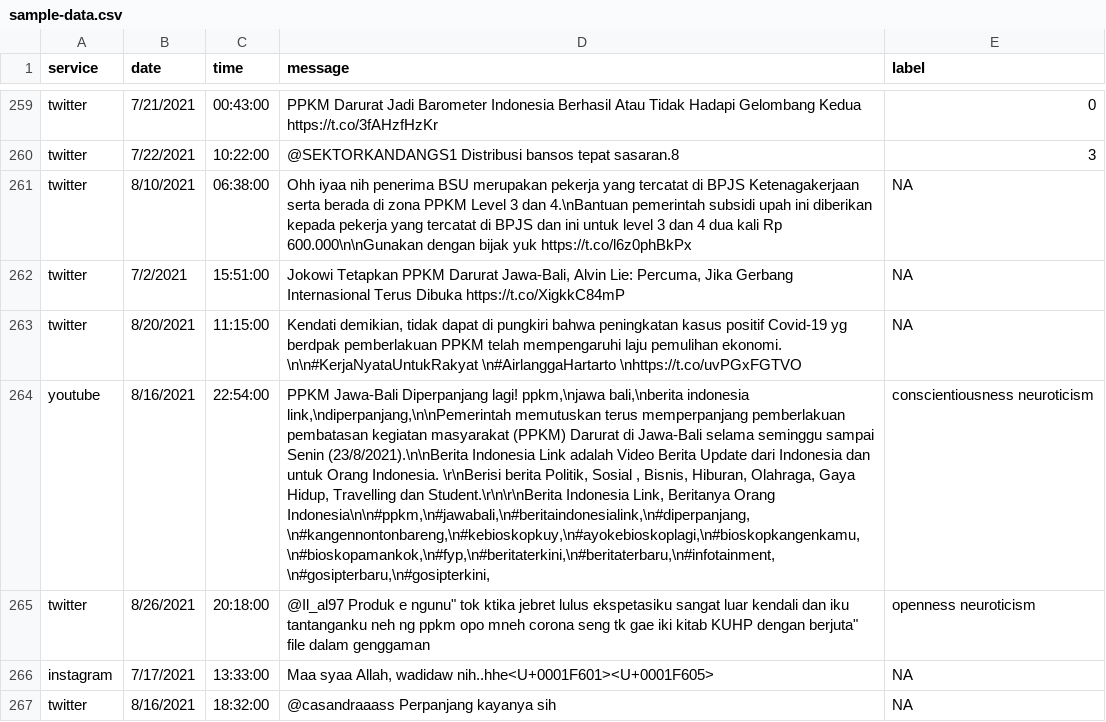
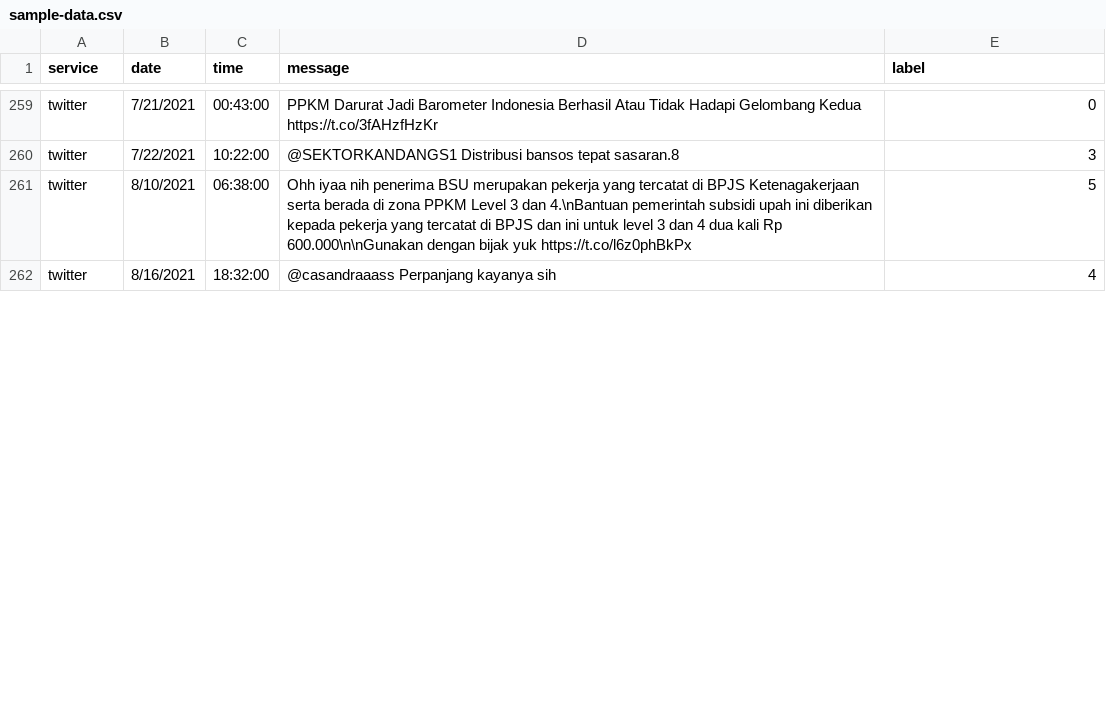
Before and after one commit to Hyuto/pkl-project, a CSV file: data/sample-data.csv, drawn as a sheet; only a part is shown, gaps mark what is left out; removed rows and columns are numbered as before the commit, all else as after; the diff covers the shown part only; the diff names each change by its address in the sheet, - before the commit and + after, or states it on an @@ line.

Commit message:
Update labelled data

```diff
--- a/data/sample-data.csv
+++ b/data/sample-data.csv
-E261 (label): NA
+E261 (label): 5
-row 262: twitter | 7/2/2021 | 15:51:00 | Jokowi Tetapkan PPKM Darurat Jawa-Bali, Alvin Lie: Percuma, Jika Gerbang Internasional Terus Dibuka https://t.co/XigkkC84mP | NA
-row 263: twitter | 8/20/2021 | 11:15:00 | Kendati demikian, tidak dapat di pungkiri bahwa peningkatan kasus positif Covid-19 yg berdpak pemberlakuan PPKM telah mempengaruhi laju pemulihan ekonomi. \n\n#KerjaNyataUntukRakyat \n#AirlanggaHartarto \nhttps://t.co/uvPGxFGTVO | NA
-row 264: youtube | 8/16/2021 | 22:54:00 | PPKM Jawa-Bali Diperpanjang lagi! ppkm,\njawa bali,\nberita indonesia link,\ndiperpanjang,\n\nPemerintah memutuskan terus memperpanjang pemberlakuan pembatasan kegiatan masyarakat (PPKM) Darurat di Jawa-Bali selama seminggu sampai Senin (23/8/2021).\n\nBerita Indonesia Link adalah Video Berita Update dari Indonesia dan untuk Orang Indonesia. \r\nBerisi berita Politik, Sosial , Bisnis, Hiburan, Olahraga, Gaya Hidup, Travelling dan Student.\r\n\r\nBerita Indonesia Link, Beritanya Orang Indonesia\n\n#ppkm,\n#jawabali,\n#beritaindonesialink,\n#diperpanjang,\n#kangennontonbareng,\n#kebioskopkuy,\n#ayokebioskoplagi,\n#bioskopkangenkamu,\n#bioskopamankok,\n#fyp,\n#beritaterkini,\n#beritaterbaru,\n#infotainment,\n#gosipterbaru,\n#gosipterkini, | conscientiousness neuroticism
-row 265: twitter | 8/26/2021 | 20:18:00 | @Il_al97 Produk e ngunu" tok ktika jebret lulus ekspetasiku sangat luar kendali dan iku tantanganku neh ng ppkm opo mneh corona seng tk gae iki kitab KUHP dengan berjuta" file dalam genggaman | openness neuroticism
-row 266: instagram | 7/17/2021 | 13:33:00 | Maa syaa Allah, wadidaw nih..hhe<U+0001F601><U+0001F605> | NA
-E262 (label): NA
+E262 (label): 4
```
Also changed, not shown: 3 removed rows and 3 edited cells elsewhere in this file.
